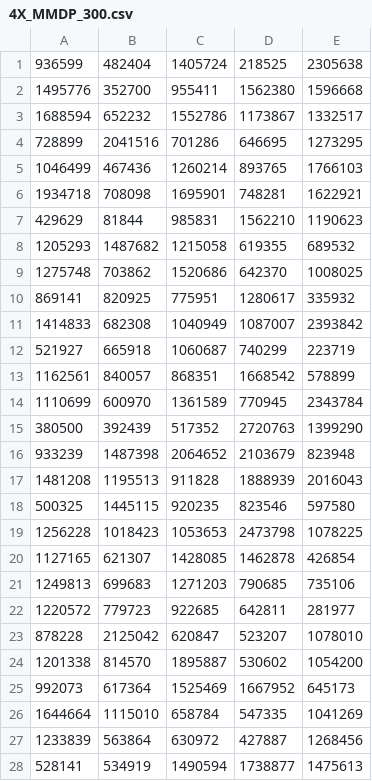
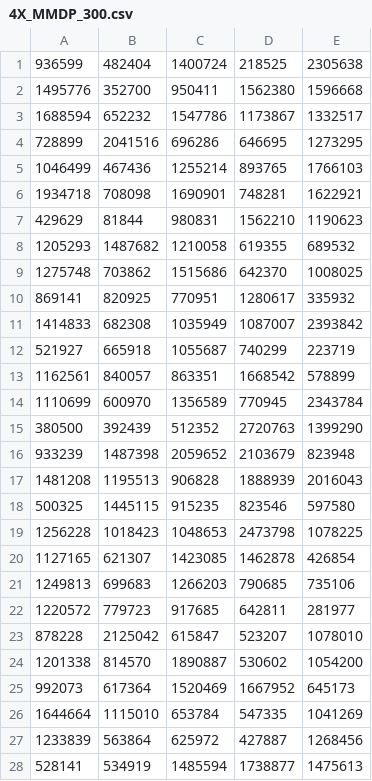
Before and after one commit to geneura-papers/2015-ASOCO, a CSV file: boxplots/data/4X_MMDP_300.csv, drawn as a sheet; only a part is shown; the diff covers the shown part only.

```diff
--- a/boxplots/data/4X_MMDP_300.csv
+++ b/boxplots/data/4X_MMDP_300.csv
@@ -1,28 +1,28 @@
-936599	482404	1405724	218525	2305638
-1495776	352700	955411	1562380	1596668
-1688594	652232	1552786	1173867	1332517
-728899	2041516	701286	646695	1273295
-1046499	467436	1260214	893765	1766103
-1934718	708098	1695901	748281	1622921
-429629	81844	985831	1562210	1190623
-1205293	1487682	1215058	619355	689532
-1275748	703862	1520686	642370	1008025
-869141	820925	775951	1280617	335932
-1414833	682308	1040949	1087007	2393842
-521927	665918	1060687	740299	223719
-1162561	840057	868351	1668542	578899
-1110699	600970	1361589	770945	2343784
-380500	392439	517352	2720763	1399290
-933239	1487398	2064652	2103679	823948
-1481208	1195513	911828	1888939	2016043
-500325	1445115	920235	823546	597580
-1256228	1018423	1053653	2473798	1078225
-1127165	621307	1428085	1462878	426854
-1249813	699683	1271203	790685	735106
-1220572	779723	922685	642811	281977
-878228	2125042	620847	523207	1078010
-1201338	814570	1895887	530602	1054200
-992073	617364	1525469	1667952	645173
-1644664	1115010	658784	547335	1041269
-1233839	563864	630972	427887	1268456
-528141	534919	1490594	1738877	1475613
+936599	482404	1400724	218525	2305638
+1495776	352700	950411	1562380	1596668
+1688594	652232	1547786	1173867	1332517
+728899	2041516	696286	646695	1273295
+1046499	467436	1255214	893765	1766103
+1934718	708098	1690901	748281	1622921
+429629	81844	980831	1562210	1190623
+1205293	1487682	1210058	619355	689532
+1275748	703862	1515686	642370	1008025
+869141	820925	770951	1280617	335932
+1414833	682308	1035949	1087007	2393842
+521927	665918	1055687	740299	223719
+1162561	840057	863351	1668542	578899
+1110699	600970	1356589	770945	2343784
+380500	392439	512352	2720763	1399290
+933239	1487398	2059652	2103679	823948
+1481208	1195513	906828	1888939	2016043
+500325	1445115	915235	823546	597580
+1256228	1018423	1048653	2473798	1078225
+1127165	621307	1423085	1462878	426854
+1249813	699683	1266203	790685	735106
+1220572	779723	917685	642811	281977
+878228	2125042	615847	523207	1078010
+1201338	814570	1890887	530602	1054200
+992073	617364	1520469	1667952	645173
+1644664	1115010	653784	547335	1041269
+1233839	563864	625972	427887	1268456
+528141	534919	1485594	1738877	1475613
```
Also changed, not shown: 1 added row and 11 edited cells elsewhere in this file, boxplots/data/4X_MMDP_150.csv, boxplots/data/4X_ONEMAX_5000.csv, 26 other files.
